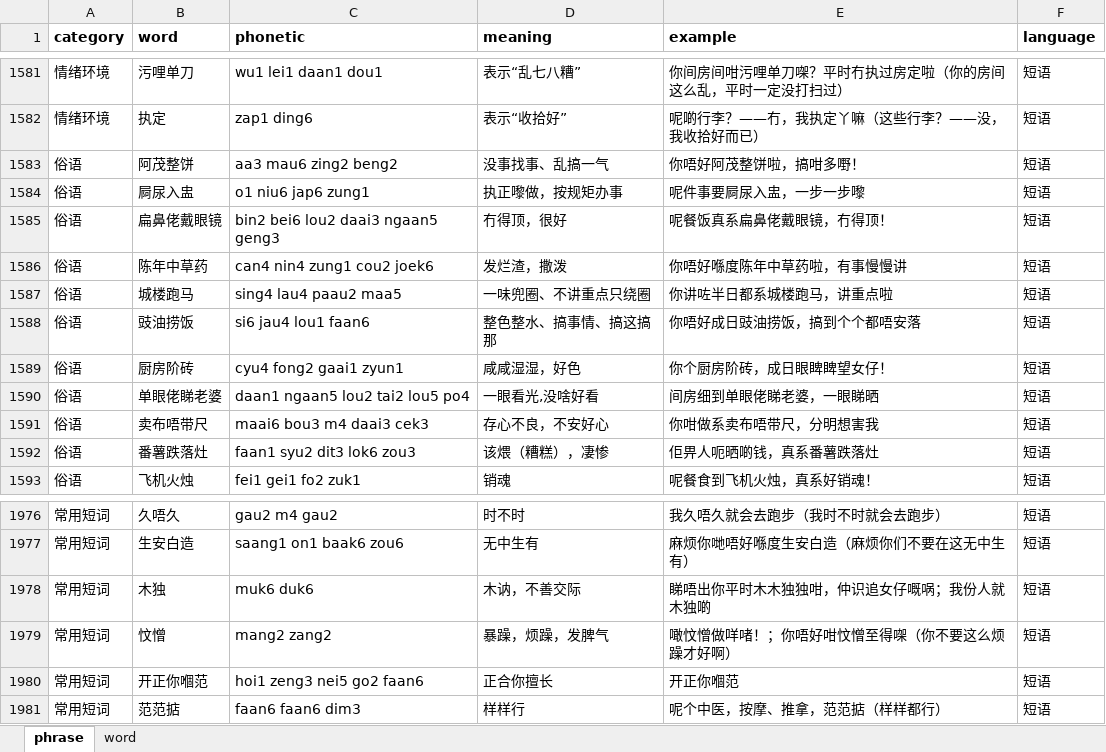
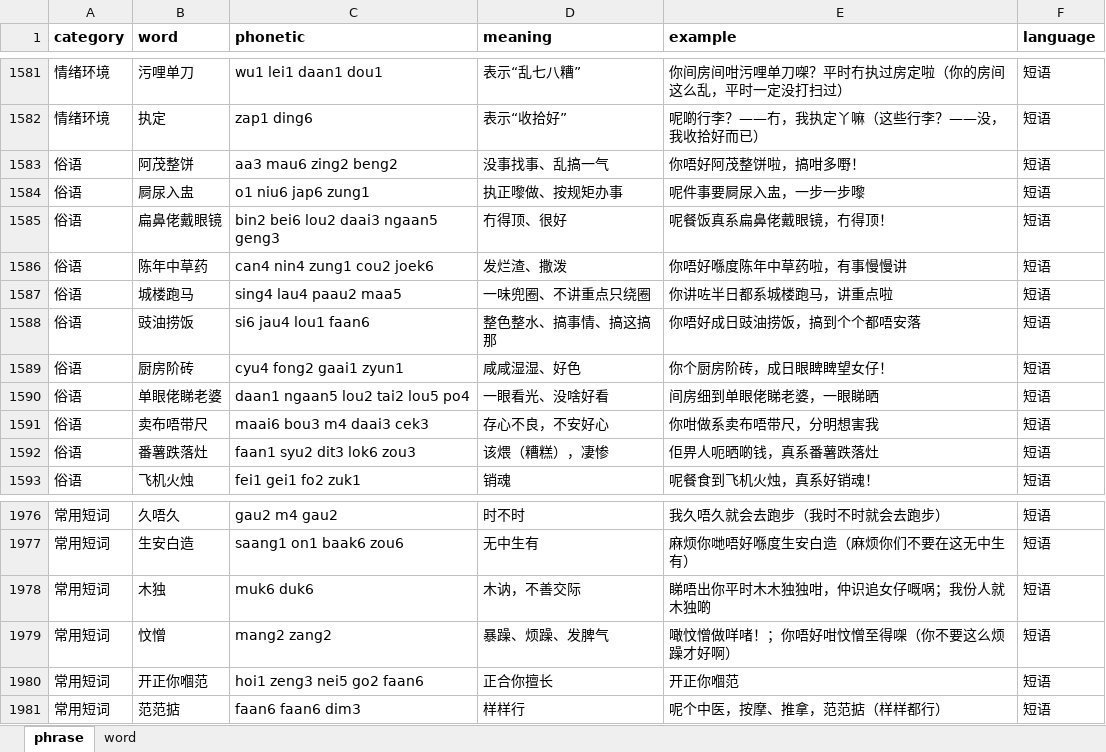
Before and after one commit to viewnn/wordcards, an Excel workbook: dict.xlsx, sheet phrase, drawn as a sheet; only a part is shown, gaps mark what is left out; values as stored, in another font and other column widths than the file's, no borders; the diff names each change by its address in the sheet, - before the commit and + after, or states it on an @@ line.

```diff
--- a/dict.xlsx (sheet phrase)
+++ b/dict.xlsx (sheet phrase)
-D1584 (meaning): 执正嚟做，按规矩办事
+D1584 (meaning): 执正嚟做、按规矩办事
-D1585 (meaning): 冇得顶，很好
+D1585 (meaning): 冇得顶、很好
-D1586 (meaning): 发烂渣，撒泼
+D1586 (meaning): 发烂渣、撒泼
-D1589 (meaning): 咸咸湿湿，好色
+D1589 (meaning): 咸咸湿湿、好色
-D1590 (meaning): 一眼看光,没啥好看
+D1590 (meaning): 一眼看光、没啥好看
-D1979 (meaning): 暴躁，烦躁，发脾气
+D1979 (meaning): 暴躁、烦躁、发脾气
```
Also changed, not shown: sheet word, formulas that keep their value, 5 other files.
